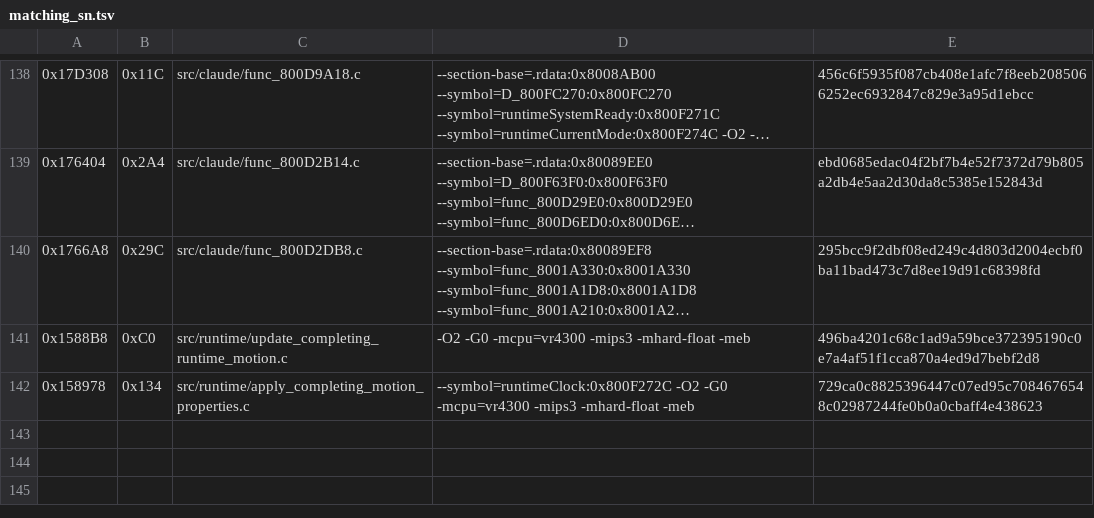
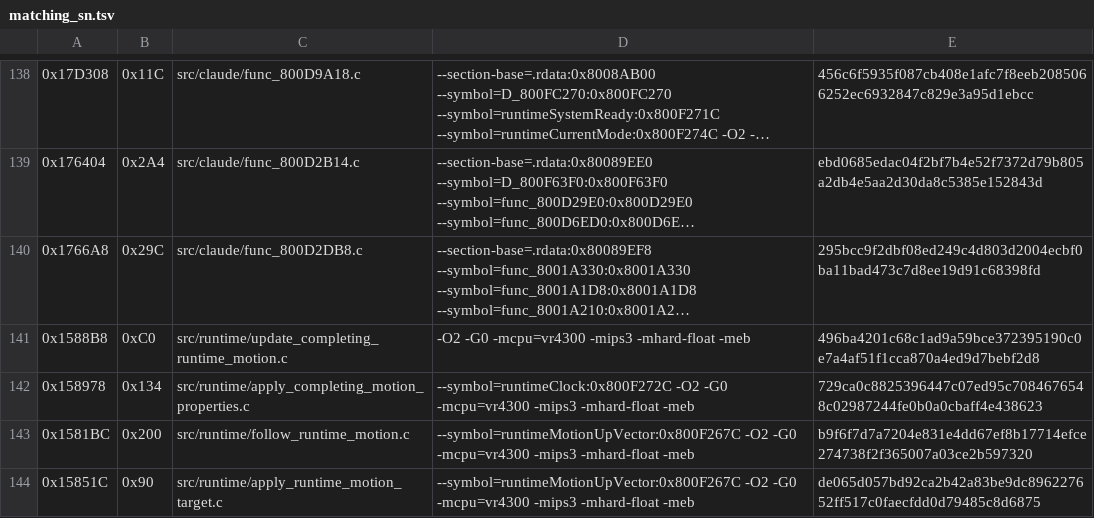
Before and after one commit to TheGh0stShip/Sydney-2000-N64-Prototype, a TSV file: config/runtime/matching_sn.tsv, drawn as a sheet; only a part is shown, gaps mark what is left out; long unchanged cells end in …; the diff names each change by its address in the sheet, - before the commit and + after, or states it on an @@ line.

Commit message:
Match runtime target following and motion application

```diff
--- a/config/runtime/matching_sn.tsv
+++ b/config/runtime/matching_sn.tsv
+row 143: 0x1581BC | 0x200 | src/runtime/follow_runtime_motion.c | --symbol=runtimeMotionUpVector:0x800F267C -O2 -G0 -mcpu=vr4300 -mips3 -mhard-float -meb | b9f6f7d7a7204e831e4dd67ef8b17714efce274738f2f365007a03ce2b597320
+row 144: 0x15851C | 0x90 | src/runtime/apply_runtime_motion_target.c | --symbol=runtimeMotionUpVector:0x800F267C -O2 -G0 -mcpu=vr4300 -mips3 -mhard-float -meb | de065d057bd92ca2b42a83be9dc896227652ff517c0faecfdd0d79485c8d6875
```
Also changed, not shown: 2 other files.
